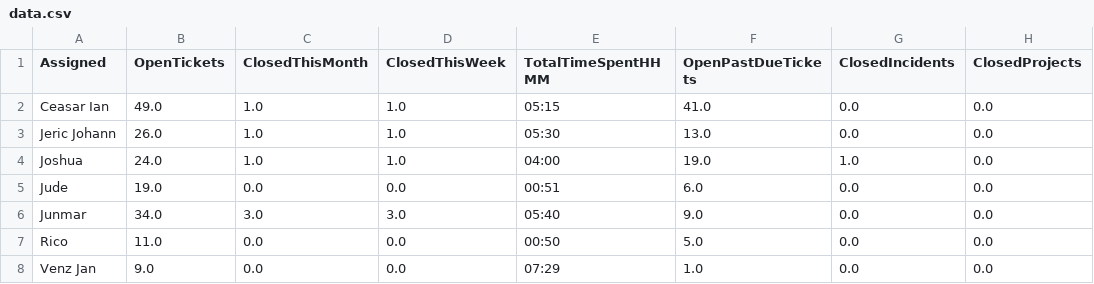
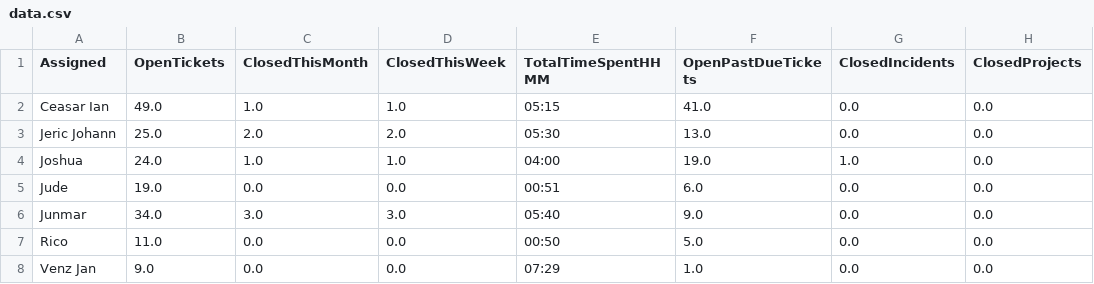
Before and after one commit to astechsupport/technical-support-data, a CSV file: data.csv, drawn as a sheet; only a part is shown; the diff names each change by its address in the sheet, - before the commit and + after, or states it on an @@ line.

Commit message:
Automated update 2025-12-02 15:10:27

```diff
--- a/data.csv
+++ b/data.csv
-B3 (OpenTickets): 26.0
+B3 (OpenTickets): 25.0
-C3 (ClosedThisMonth): 1.0
+C3 (ClosedThisMonth): 2.0
-D3 (ClosedThisWeek): 1.0
+D3 (ClosedThisWeek): 2.0
```
